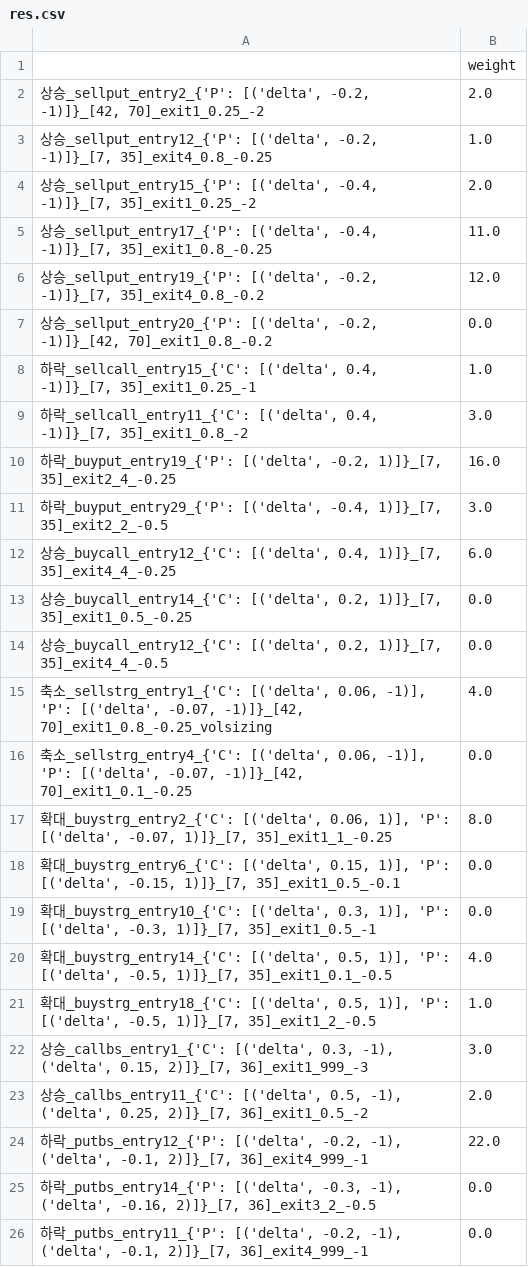
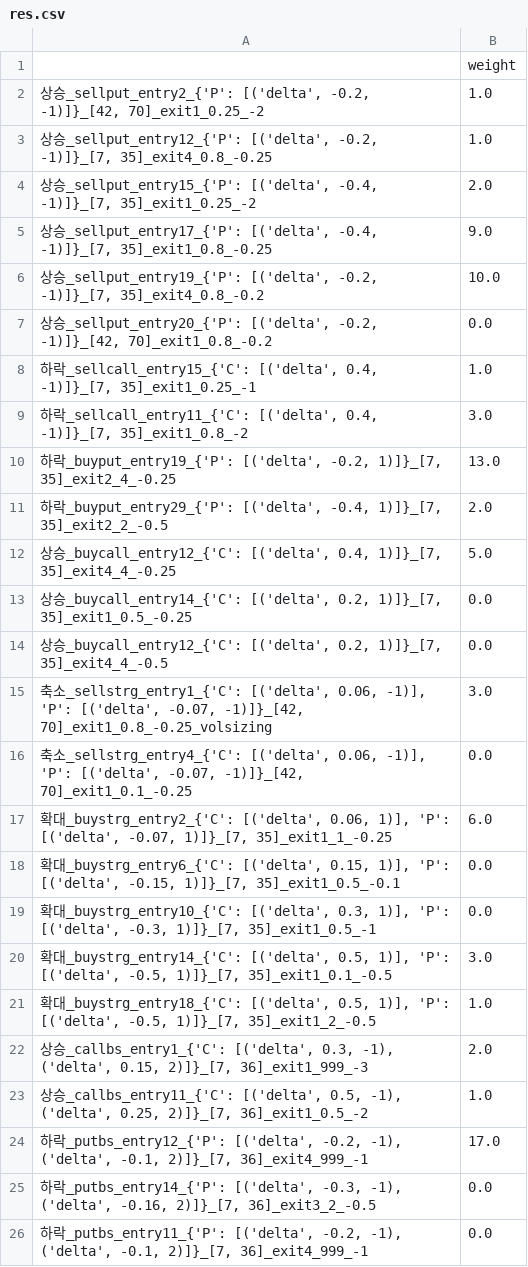
Before and after one commit to kanldark135/myOption, a CSV file: res.csv, drawn as a sheet.

```diff
--- a/res.csv
+++ b/res.csv
@@ -1,7 +1,7 @@
 ,weight
-"상승_sellput_entry2_{'P': [('delta', -0.2, -1)]}_[42, 70]_exit1_0.25_-2",2.0
+"상승_sellput_entry2_{'P': [('delta', -0.2, -1)]}_[42, 70]_exit1_0.25_-2",1.0
 "상승_sellput_entry12_{'P': [('delta', -0.2, -1)]}_[7, 35]_exit4_0.8_-0.25",1.0
 "상승_sellput_entry15_{'P': [('delta', -0.4, -1)]}_[7, 35]_exit1_0.25_-2",2.0
-"상승_sellput_entry17_{'P': [('delta', -0.4, -1)]}_[7, 35]_exit1_0.8_-0.25",11.0
-"상승_sellput_entry19_{'P': [('delta', -0.2, -1)]}_[7, 35]_exit4_0.8_-0.2",12.0
+"상승_sellput_entry17_{'P': [('delta', -0.4, -1)]}_[7, 35]_exit1_0.8_-0.25",9.0
+"상승_sellput_entry19_{'P': [('delta', -0.2, -1)]}_[7, 35]_exit4_0.8_-0.2",10.0
 "상승_sellput_entry20_{'P': [('delta', -0.2, -1)]}_[42, 70]_exit1_0.8_-0.2",0.0
@@ -9,17 +9,17 @@
 "하락_sellcall_entry11_{'C': [('delta', 0.4, -1)]}_[7, 35]_exit1_0.8_-2",3.0
-"하락_buyput_entry19_{'P': [('delta', -0.2, 1)]}_[7, 35]_exit2_4_-0.25",16.0
-"하락_buyput_entry29_{'P': [('delta', -0.4, 1)]}_[7, 35]_exit2_2_-0.5",3.0
-"상승_buycall_entry12_{'C': [('delta', 0.4, 1)]}_[7, 35]_exit4_4_-0.25",6.0
+"하락_buyput_entry19_{'P': [('delta', -0.2, 1)]}_[7, 35]_exit2_4_-0.25",13.0
+"하락_buyput_entry29_{'P': [('delta', -0.4, 1)]}_[7, 35]_exit2_2_-0.5",2.0
+"상승_buycall_entry12_{'C': [('delta', 0.4, 1)]}_[7, 35]_exit4_4_-0.25",5.0
 "상승_buycall_entry14_{'C': [('delta', 0.2, 1)]}_[7, 35]_exit1_0.5_-0.25",0.0
 "상승_buycall_entry12_{'C': [('delta', 0.2, 1)]}_[7, 35]_exit4_4_-0.5",0.0
-"축소_sellstrg_entry1_{'C': [('delta', 0.06, -1)], 'P': [('delta', -0.07, -1)]}_[42, 70]_exit1_0.8_-0.25_volsizing",4.0
+"축소_sellstrg_entry1_{'C': [('delta', 0.06, -1)], 'P': [('delta', -0.07, -1)]}_[42, 70]_exit1_0.8_-0.25_volsizing",3.0
 "축소_sellstrg_entry4_{'C': [('delta', 0.06, -1)], 'P': [('delta', -0.07, -1)]}_[42, 70]_exit1_0.1_-0.25",0.0
-"확대_buystrg_entry2_{'C': [('delta', 0.06, 1)], 'P': [('delta', -0.07, 1)]}_[7, 35]_exit1_1_-0.25",8.0
+"확대_buystrg_entry2_{'C': [('delta', 0.06, 1)], 'P': [('delta', -0.07, 1)]}_[7, 35]_exit1_1_-0.25",6.0
 "확대_buystrg_entry6_{'C': [('delta', 0.15, 1)], 'P': [('delta', -0.15, 1)]}_[7, 35]_exit1_0.5_-0.1",0.0
 "확대_buystrg_entry10_{'C': [('delta', 0.3, 1)], 'P': [('delta', -0.3, 1)]}_[7, 35]_exit1_0.5_-1",0.0
-"확대_buystrg_entry14_{'C': [('delta', 0.5, 1)], 'P': [('delta', -0.5, 1)]}_[7, 35]_exit1_0.1_-0.5",4.0
+"확대_buystrg_entry14_{'C': [('delta', 0.5, 1)], 'P': [('delta', -0.5, 1)]}_[7, 35]_exit1_0.1_-0.5",3.0
 "확대_buystrg_entry18_{'C': [('delta', 0.5, 1)], 'P': [('delta', -0.5, 1)]}_[7, 35]_exit1_2_-0.5",1.0
-"상승_callbs_entry1_{'C': [('delta', 0.3, -1), ('delta', 0.15, 2)]}_[7, 36]_exit1_999_-3",3.0
-"상승_callbs_entry11_{'C': [('delta', 0.5, -1), ('delta', 0.25, 2)]}_[7, 36]_exit1_0.5_-2",2.0
-"하락_putbs_entry12_{'P': [('delta', -0.2, -1), ('delta', -0.1, 2)]}_[7, 36]_exit4_999_-1",22.0
+"상승_callbs_entry1_{'C': [('delta', 0.3, -1), ('delta', 0.15, 2)]}_[7, 36]_exit1_999_-3",2.0
+"상승_callbs_entry11_{'C': [('delta', 0.5, -1), ('delta', 0.25, 2)]}_[7, 36]_exit1_0.5_-2",1.0
+"하락_putbs_entry12_{'P': [('delta', -0.2, -1), ('delta', -0.1, 2)]}_[7, 36]_exit4_999_-1",17.0
 "하락_putbs_entry14_{'P': [('delta', -0.3, -1), ('delta', -0.16, 2)]}_[7, 36]_exit3_2_-0.5",0.0
```
Also changed, not shown: 44 other files.
